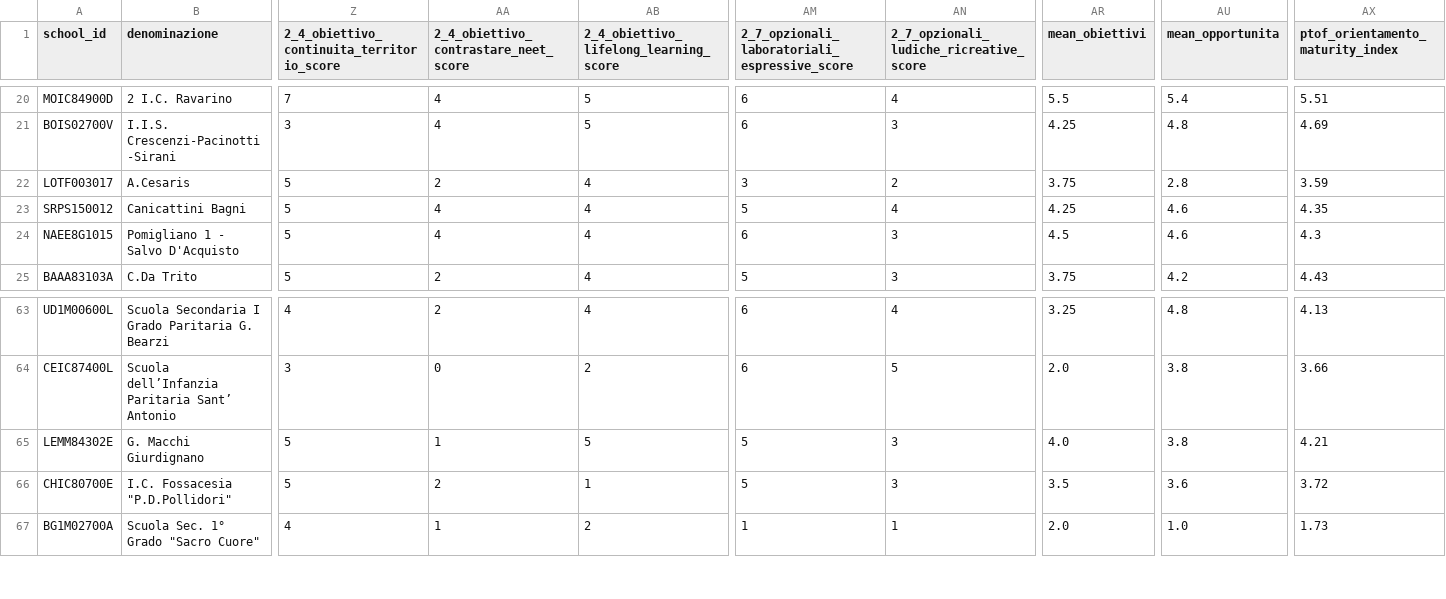
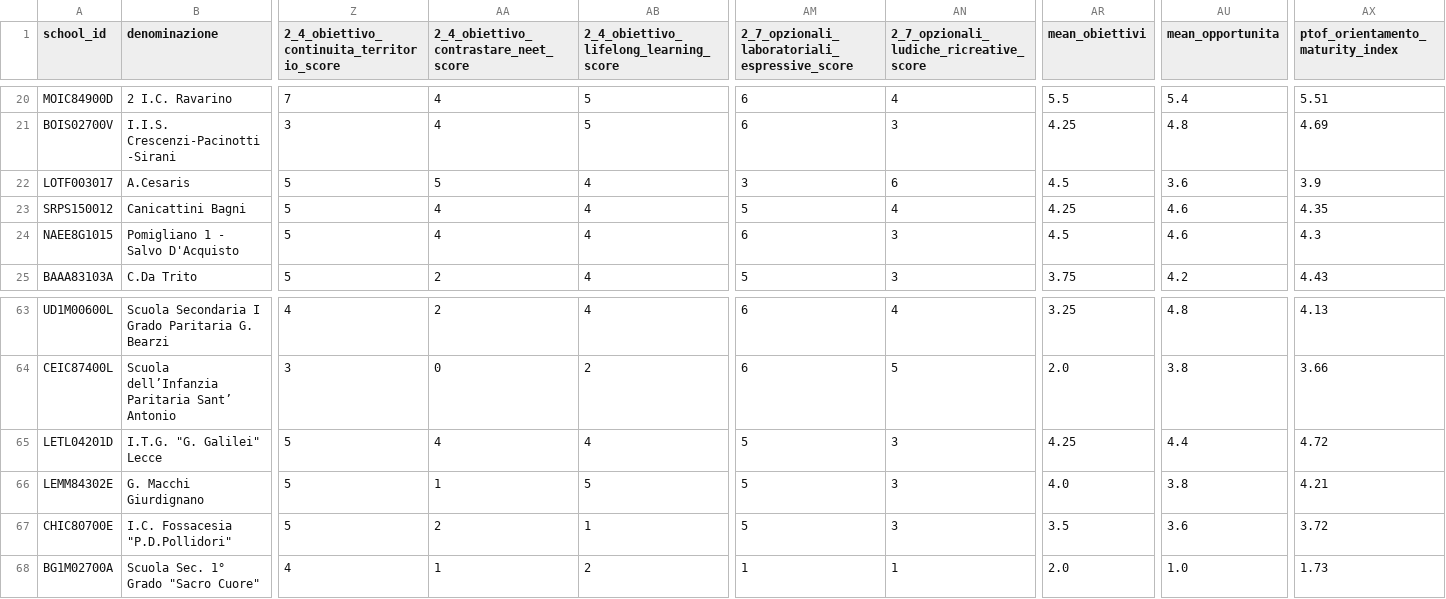
Before and after one commit to nugh75/orienta_piu, a CSV file: data/analysis_summary.csv, drawn as a sheet; only a part is shown, gaps mark what is left out; rows hold the shown columns only; the diff names each change by its address in the sheet, - before the commit and + after, or states it on an @@ line.

```diff
--- a/data/analysis_summary.csv
+++ b/data/analysis_summary.csv
-AA22: 2
+AA22: 5
-AN22: 2
+AN22: 6
-AR22 (mean_obiettivi): 3.75
+AR22 (mean_obiettivi): 4.5
-AU22 (mean_opportunita): 2.8
+AU22 (mean_opportunita): 3.6
-AX22 (ptof_orientamento_maturity_index): 3.59
+AX22 (ptof_orientamento_maturity_index): 3.9
+row 65: LETL04201D | I.T.G. "G. Galilei" Lecce | 5 | 4 | 4 | 5 | 3 | 4.25 | 4.4 | 4.72
```
Also changed, not shown: 2 other files.
